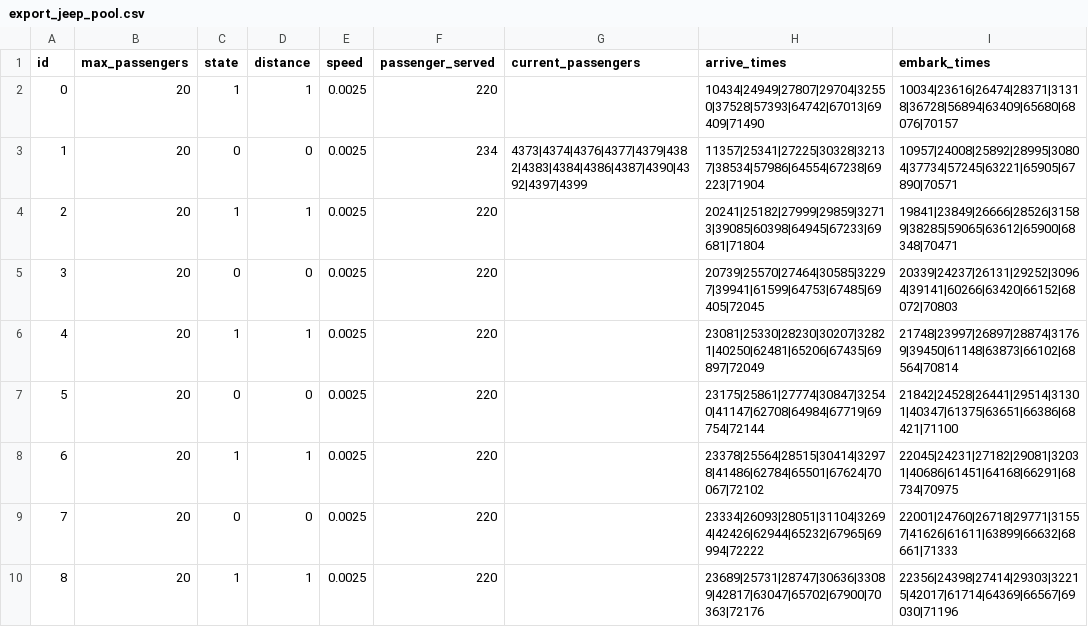
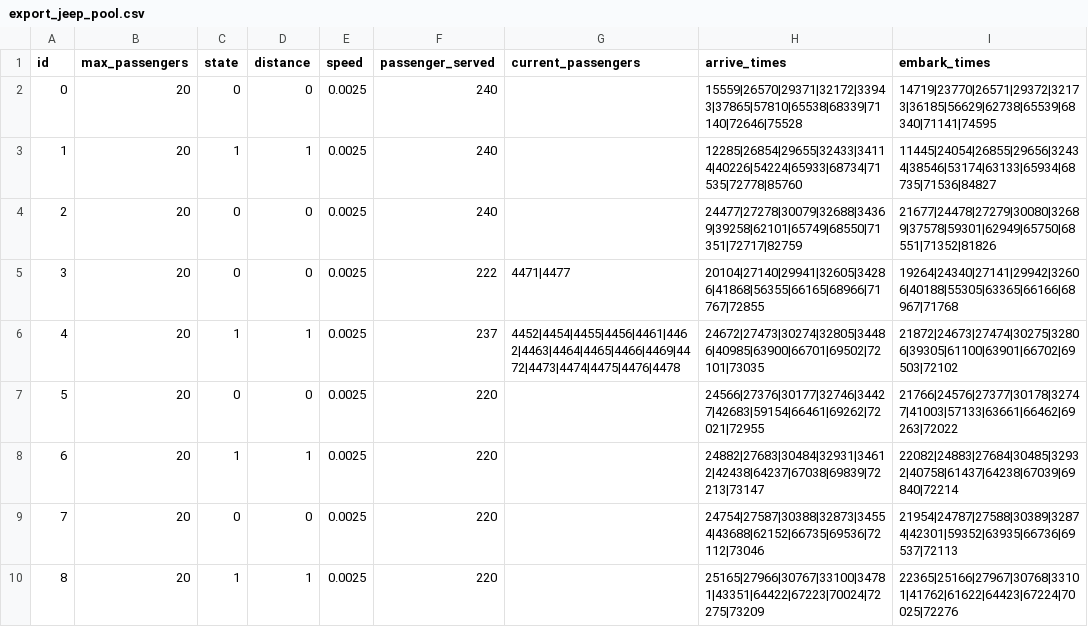
Before and after one commit to Ghaztlyy/ModSimPyNb, a CSV file: snippet2_total_jeep20/export_jeep_pool.csv, drawn as a sheet; only a part is shown; the diff covers the shown part only.

```diff
--- a/snippet2_total_jeep20/export_jeep_pool.csv
+++ b/snippet2_total_jeep20/export_jeep_pool.csv
@@ -1,10 +1,10 @@
 id,max_passengers,state,distance,speed,passenger_served,current_passengers,arrive_times,embark_times
-0,20,1,1,0.0025,220,,10434|24949|27807|29704|32550|37528|57393|64742|67013|69409|71490,10034|23616|26474|28371|31318|36728|56894|63409|65680|68076|70157
-1,20,0,0,0.0025,234,4373|4374|4376|4377|4379|4382|4383|4384|4386|4387|4390|4392|4397|4399,11357|25341|27225|30328|32137|38534|57986|64554|67238|69223|71904,10957|24008|25892|28995|30804|37734|57245|63221|65905|67890|70571
-2,20,1,1,0.0025,220,,20241|25182|27999|29859|32713|39085|60398|64945|67233|69681|71804,19841|23849|26666|28526|31589|38285|59065|63612|65900|68348|70471
-3,20,0,0,0.0025,220,,20739|25570|27464|30585|32297|39941|61599|64753|67485|69405|72045,20339|24237|26131|29252|30964|39141|60266|63420|66152|68072|70803
-4,20,1,1,0.0025,220,,23081|25330|28230|30207|32821|40250|62481|65206|67435|69897|72049,21748|23997|26897|28874|31769|39450|61148|63873|66102|68564|70814
-5,20,0,0,0.0025,220,,23175|25861|27774|30847|32540|41147|62708|64984|67719|69754|72144,21842|24528|26441|29514|31301|40347|61375|63651|66386|68421|71100
-6,20,1,1,0.0025,220,,23378|25564|28515|30414|32978|41486|62784|65501|67624|70067|72102,22045|24231|27182|29081|32031|40686|61451|64168|66291|68734|70975
-7,20,0,0,0.0025,220,,23334|26093|28051|31104|32694|42426|62944|65232|67965|69994|72222,22001|24760|26718|29771|31557|41626|61611|63899|66632|68661|71333
-8,20,1,1,0.0025,220,,23689|25731|28747|30636|33089|42817|63047|65702|67900|70363|72176,22356|24398|27414|29303|32215|42017|61714|64369|66567|69030|71196
+0,20,0,0,0.0025,240,,15559|26570|29371|32172|33943|37865|57810|65538|68339|71140|72646|75528,14719|23770|26571|29372|32173|36185|56629|62738|65539|68340|71141|74595
+1,20,1,1,0.0025,240,,12285|26854|29655|32433|34114|40226|54224|65933|68734|71535|72778|85760,11445|24054|26855|29656|32434|38546|53174|63133|65934|68735|71536|84827
+2,20,0,0,0.0025,240,,24477|27278|30079|32688|34369|39258|62101|65749|68550|71351|72717|82759,21677|24478|27279|30080|32689|37578|59301|62949|65750|68551|71352|81826
+3,20,0,0,0.0025,222,4471|4477,20104|27140|29941|32605|34286|41868|56355|66165|68966|71767|72855,19264|24340|27141|29942|32606|40188|55305|63365|66166|68967|71768
+4,20,1,1,0.0025,237,4452|4454|4455|4456|4461|4462|4463|4464|4465|4466|4469|4472|4473|4474|4475|4476|4478,24672|27473|30274|32805|34486|40985|63900|66701|69502|72101|73035,21872|24673|27474|30275|32806|39305|61100|63901|66702|69503|72102
+5,20,0,0,0.0025,220,,24566|27376|30177|32746|34427|42683|59154|66461|69262|72021|72955,21766|24576|27377|30178|32747|41003|57133|63661|66462|69263|72022
+6,20,1,1,0.0025,220,,24882|27683|30484|32931|34612|42438|64237|67038|69839|72213|73147,22082|24883|27684|30485|32932|40758|61437|64238|67039|69840|72214
+7,20,0,0,0.0025,220,,24754|27587|30388|32873|34554|43688|62152|66735|69536|72112|73046,21954|24787|27588|30389|32874|42301|59352|63935|66736|69537|72113
+8,20,1,1,0.0025,220,,25165|27966|30767|33100|34781|43351|64422|67223|70024|72275|73209,22365|25166|27967|30768|33101|41762|61622|64423|67224|70025|72276
```
Also changed, not shown: 26 edited cells elsewhere in this file, snippet2_total_jeep20/export_passenger_pool.csv, snippet2_total_jeep20/export_terminal_state.csv, 13 other files.
